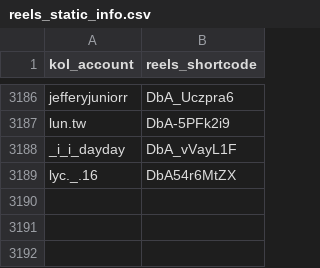
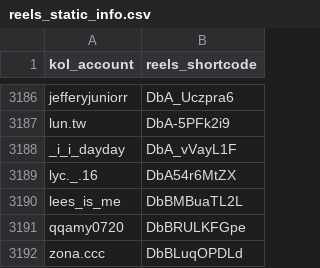
Before and after one commit to sabina-lu/reels-scraping, a CSV file: data/reels_static_info.csv, drawn as a sheet; only a part is shown, gaps mark what is left out; the diff names each change by its address in the sheet, - before the commit and + after, or states it on an @@ line.

```diff
--- a/data/reels_static_info.csv
+++ b/data/reels_static_info.csv
+row 3190: lees_is_me | DbBMBuaTL2L
+row 3191: qqamy0720 | DbBRULKFGpe
+row 3192: zona.ccc | DbBLuqOPDLd
```
Also changed, not shown: data/profile_post_state.csv.
